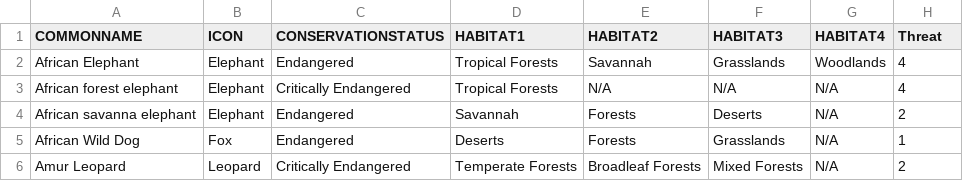
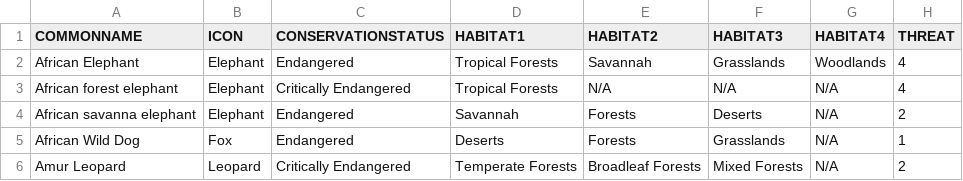
Before and after one commit to skyladfah/MajorStudio1_Qualitative, a CSV file: species_directory.csv, drawn as a sheet; only a part is shown.

Commit message:
Update species_directory.csv

```diff
--- a/species_directory.csv
+++ b/species_directory.csv
@@ -1,2 +1,2 @@
-COMMONNAME,ICON,CONSERVATIONSTATUS,HABITAT1,HABITAT2,HABITAT3,HABITAT4,Threat
+COMMONNAME,ICON,CONSERVATIONSTATUS,HABITAT1,HABITAT2,HABITAT3,HABITAT4,THREAT
 African Elephant,Elephant,Endangered,Tropical Forests,Savannah,Grasslands,Woodlands,4
```
